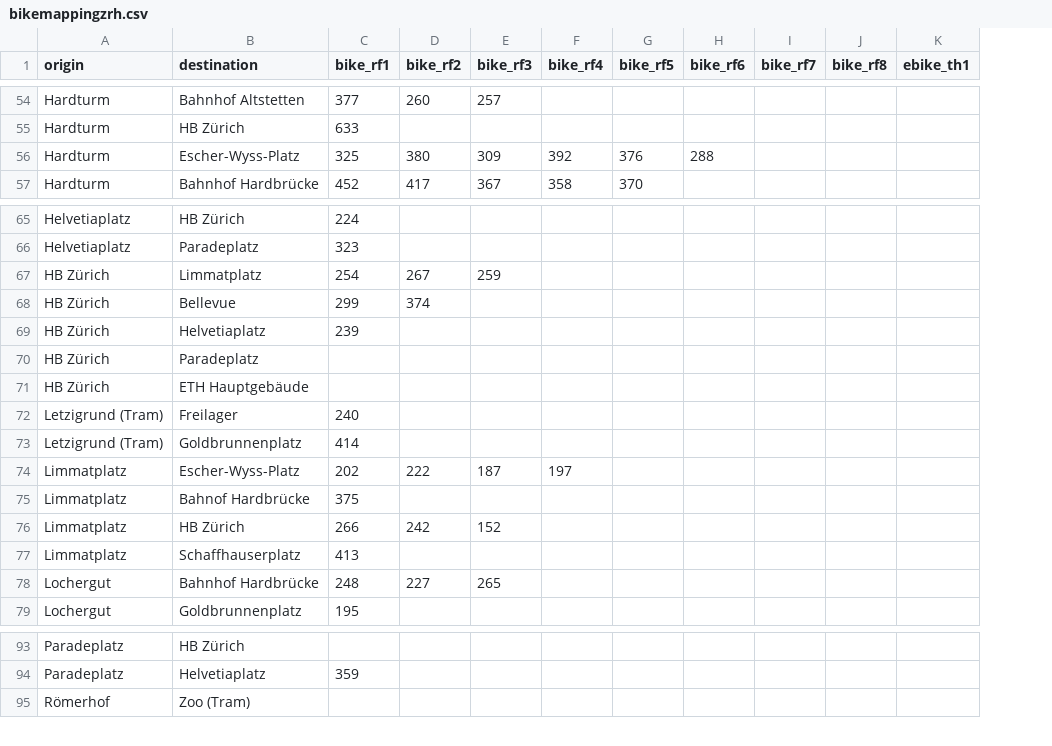
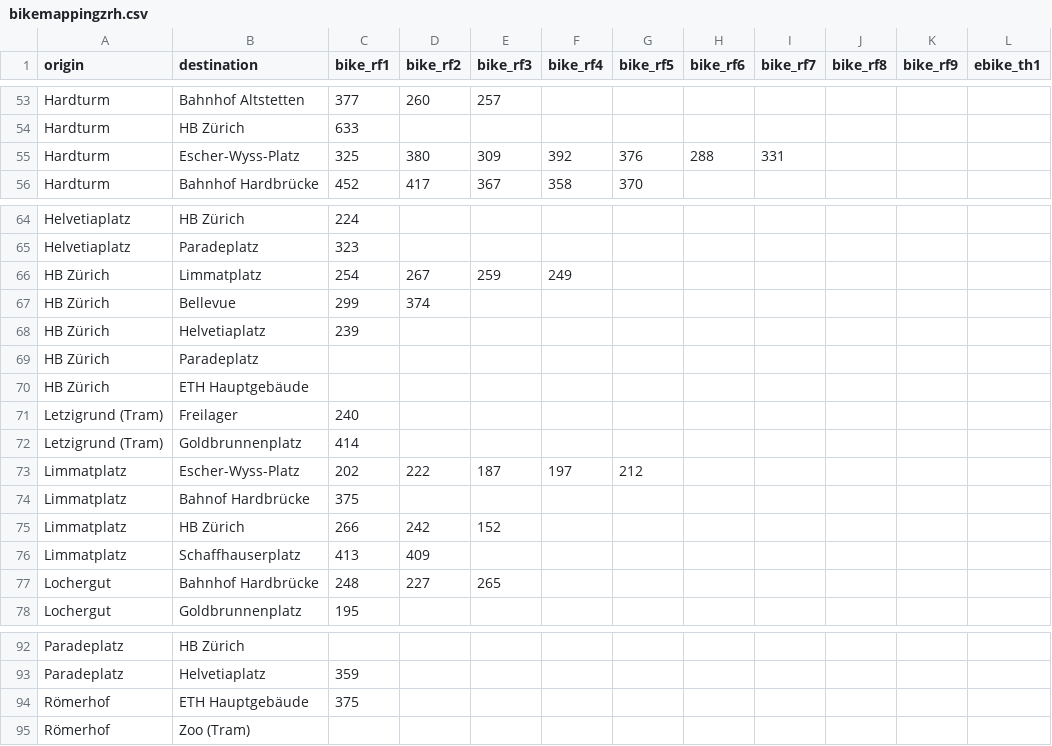
Before and after one commit to posmocoop/spatial_future, a CSV file: bikemappingzrh.csv, drawn as a sheet; only a part is shown, gaps mark what is left out; addresses are those after the commit; the diff covers the shown part only; the diff names each change by its address in the sheet, - before the commit and + after, or states it on an @@ line.

```diff
--- a/bikemappingzrh.csv
+++ b/bikemappingzrh.csv
+column K (bike_rf9), empty
-I55 (bike_rf7): (empty)
+I55 (bike_rf7): 331
-F66 (bike_rf4): (empty)
+F66 (bike_rf4): 249
-G73 (bike_rf5): (empty)
+G73 (bike_rf5): 212
-D76 (bike_rf2): (empty)
+D76 (bike_rf2): 409
+row 94: Römerhof | ETH Hauptgebäude | 375
```
Also changed, not shown: 1 added row, 1 removed row and 3 edited cells elsewhere in this file.
